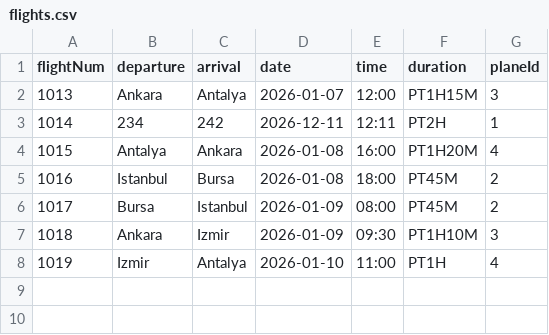
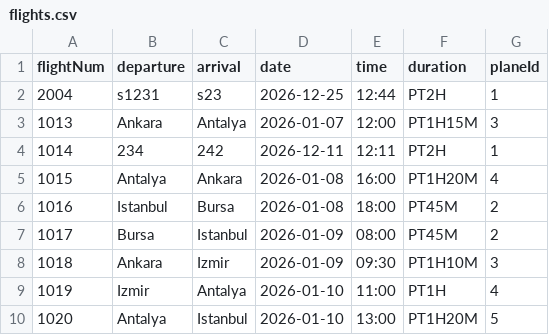
Before and after one commit to MoKaraca/OOP-Airline-managment-system, a CSV file: bin/data/flights.csv, drawn as a sheet.

```diff
--- a/bin/data/flights.csv
+++ b/bin/data/flights.csv
@@ -1,2 +1,3 @@
 flightNum,departure,arrival,date,time,duration,planeId
+2004,s1231,s23,2026-12-25,12:44,PT2H,1
 1013,Ankara,Antalya,2026-01-07,12:00,PT1H15M,3
@@ -8 +9,2 @@ flightNum,departure,arrival,date,time,duration,planeId
 1019,Izmir,Antalya,2026-01-10,11:00,PT1H,4
+1020,Antalya,Istanbul,2026-01-10,13:00,PT1H20M,5
```
Also changed, not shown: bin/data/passengers.csv, 3 other files.
